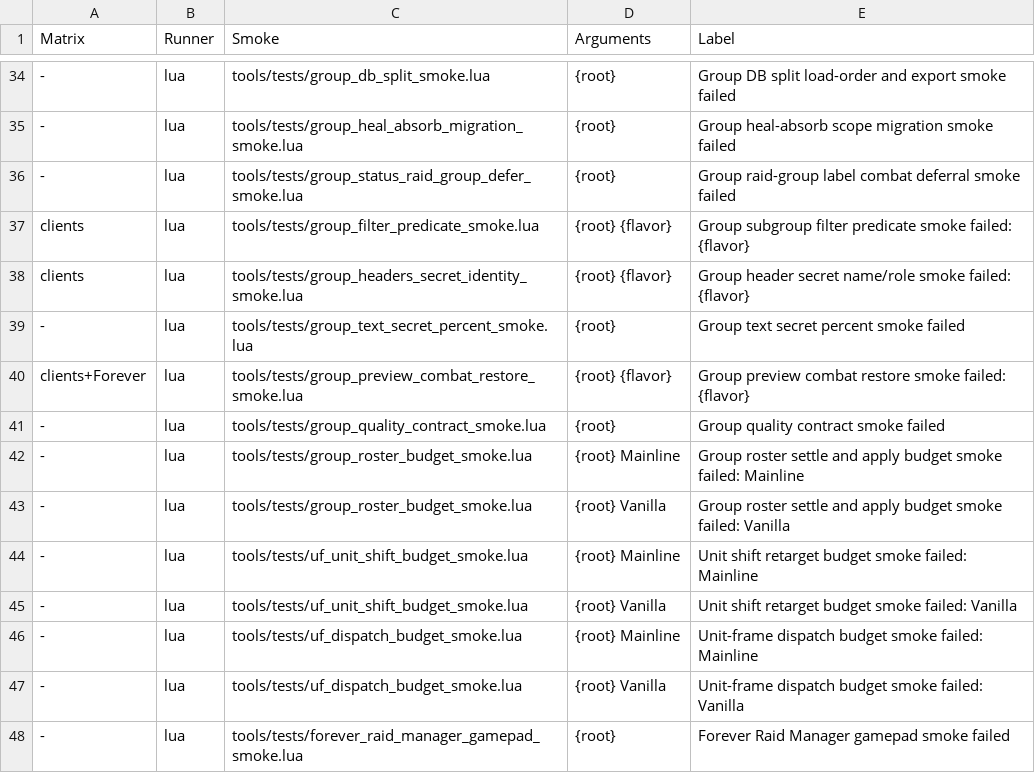
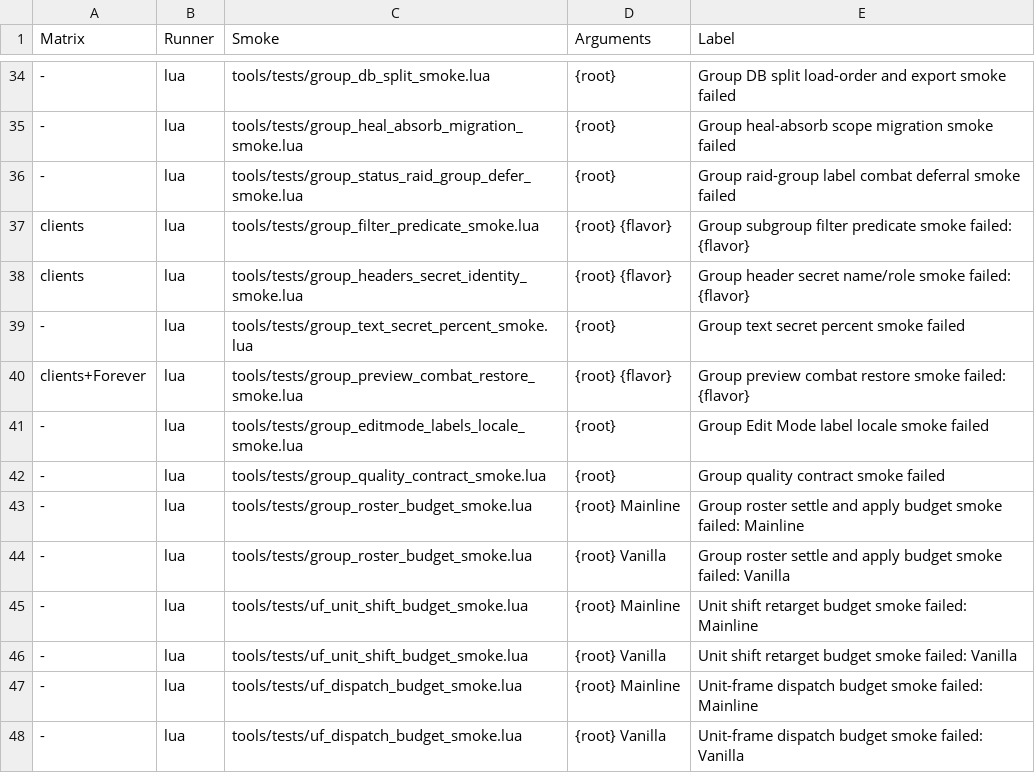
Before and after one commit to Mapkov2/MidnightSimpleUnitFrames, a TSV file: tools/classic-gate-smokes.tsv, drawn as a sheet; only a part is shown, gaps mark what is left out; the shorter side is filled out with more unchanged rows.

Commit message:
fix(group): translate the group Edit Mode labels and the unknown pin name
The mover labels (Group: Party/Raid/Mythic Raid) and the Party, Raid and
Mythic Raid popup titles were in no language pack, the mover label
painted the English key itself, and the extra-block movers registered an
English key concatenated with a translated piece through the public Edit
Mode API, which shows labels as given. The Priority pin view answered an
English "Unknown" that shadowed the Priority page's translated fallback.

The six keys are in all 12 packs, the mover paints through Translate,
the extra-block labels use a translated "%s: %s" over translated pieces,
and the pin view leaves an unknown name to the page.

```diff
--- a/tools/classic-gate-smokes.tsv
+++ b/tools/classic-gate-smokes.tsv
@@ -40,2 +40,3 @@ clients	lua	tools/tests/group_headers_secret_identity_smoke.lua	{root} {flavor}
 clients+Forever	lua	tools/tests/group_preview_combat_restore_smoke.lua	{root} {flavor}	Group preview combat restore smoke failed: {flavor}
+-	lua	tools/tests/group_editmode_labels_locale_smoke.lua	{root}	Group Edit Mode label locale smoke failed
 -	lua	tools/tests/group_quality_contract_smoke.lua	{root}	Group quality contract smoke failed
```
Also changed, not shown: 16 other files.
